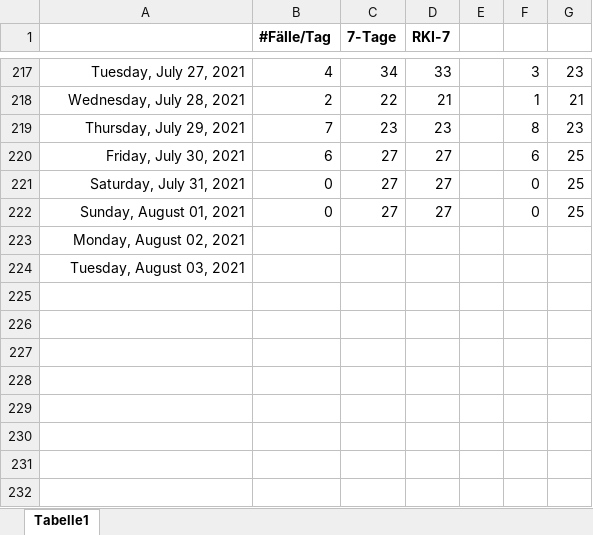
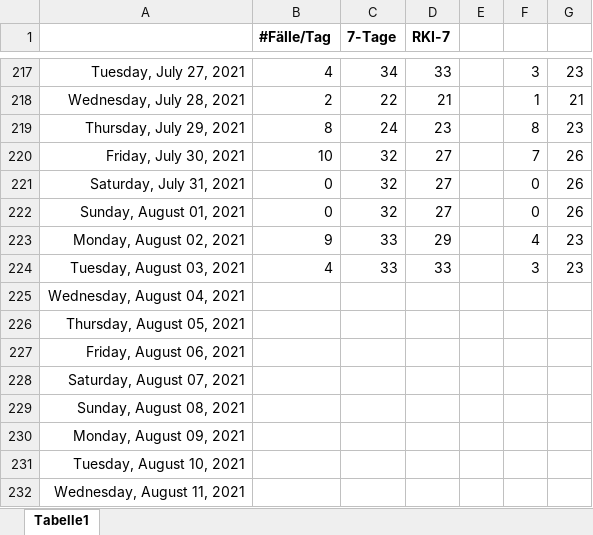
Before and after one commit to bbbkl/bk_shared, an Excel workbook: kl_7tage.xlsx, sheet Tabelle1, drawn as a sheet; only a part is shown, gaps mark what is left out; values as stored, in another font and other column widths than the file's, no borders; charts and pictures not drawn; the diff names each change by its address in the sheet, - before the commit and + after, or states it on an @@ line.

```diff
--- a/kl_7tage.xlsx (sheet Tabelle1)
+++ b/kl_7tage.xlsx (sheet Tabelle1)
-B219 (#Fälle/Tag): 7
+B219 (#Fälle/Tag): 8
-C219 (7-Tage): 23
+C219 (7-Tage): 24
-B220 (#Fälle/Tag): 6
+B220 (#Fälle/Tag): 10
-C220:C222 (7-Tage): 27
+C220:C222 (7-Tage): 32
-F220: 6
+F220: 7
-G220:G222: 25
+G220:G222: 26
-B223 (#Fälle/Tag): (empty)
+B223 (#Fälle/Tag): 9
-C223:C224 (7-Tage): (empty)
+C223:C224 (7-Tage): 33
-D223 (RKI-7): (empty)
+D223 (RKI-7): 29
-F223: (empty)
+F223: 4
-G223:G224: (empty)
+G223:G224: 23
-B224 (#Fälle/Tag): (empty)
+B224 (#Fälle/Tag): 4
-D224 (RKI-7): (empty)
+D224 (RKI-7): 33
-F224: (empty)
+F224: 3
+row 225: Wednesday, August 04, 2021
+row 226: Thursday, August 05, 2021
+row 227: Friday, August 06, 2021
+row 228: Saturday, August 07, 2021
+row 229: Sunday, August 08, 2021
+row 230: Monday, August 09, 2021
+row 231: Tuesday, August 10, 2021
+row 232: Wednesday, August 11, 2021
```
Also changed, not shown: charts or pictures, 1 other file.
